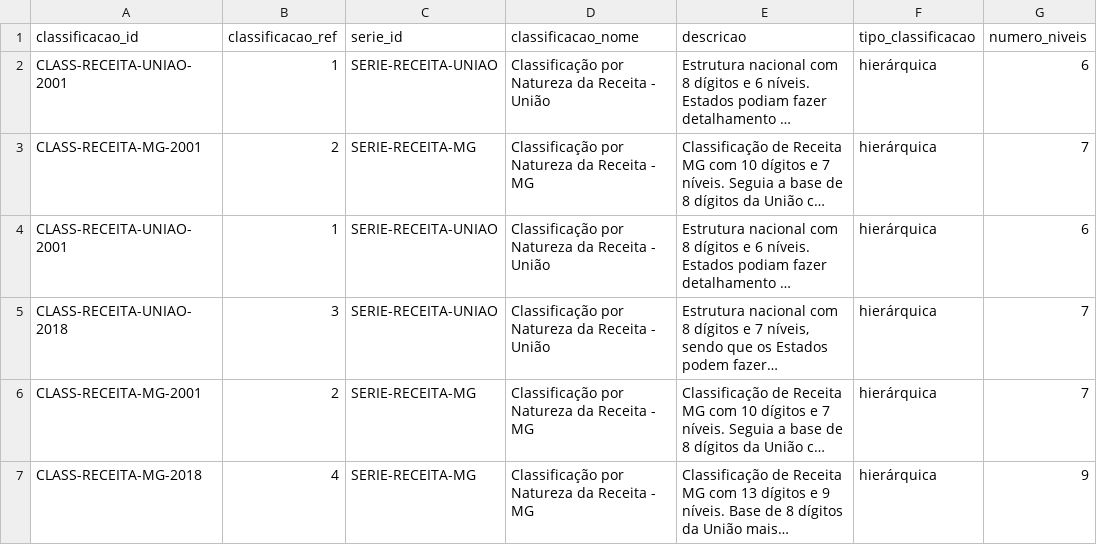
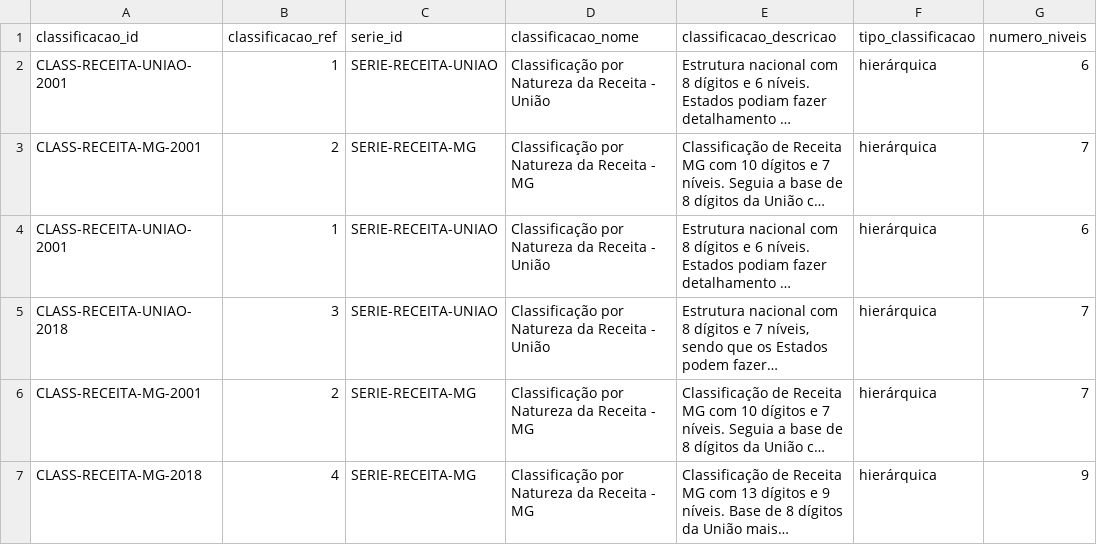
Before and after one commit to splor-mg/classificador-receita, a CSV file: docs/assets/seed_classificacao.csv, drawn as a sheet; only a part is shown; long unchanged cells end in …; the diff names each change by its address in the sheet, - before the commit and + after, or states it on an @@ line.

```diff
--- a/docs/assets/seed_classificacao.csv
+++ b/docs/assets/seed_classificacao.csv
-E1: descricao
+E1: classificacao_descricao
```
Also changed, not shown: docs/assets/seed_nivel_hierarquico.csv, docs/assets/seed_serie_classificacao.csv, 12 other files.
